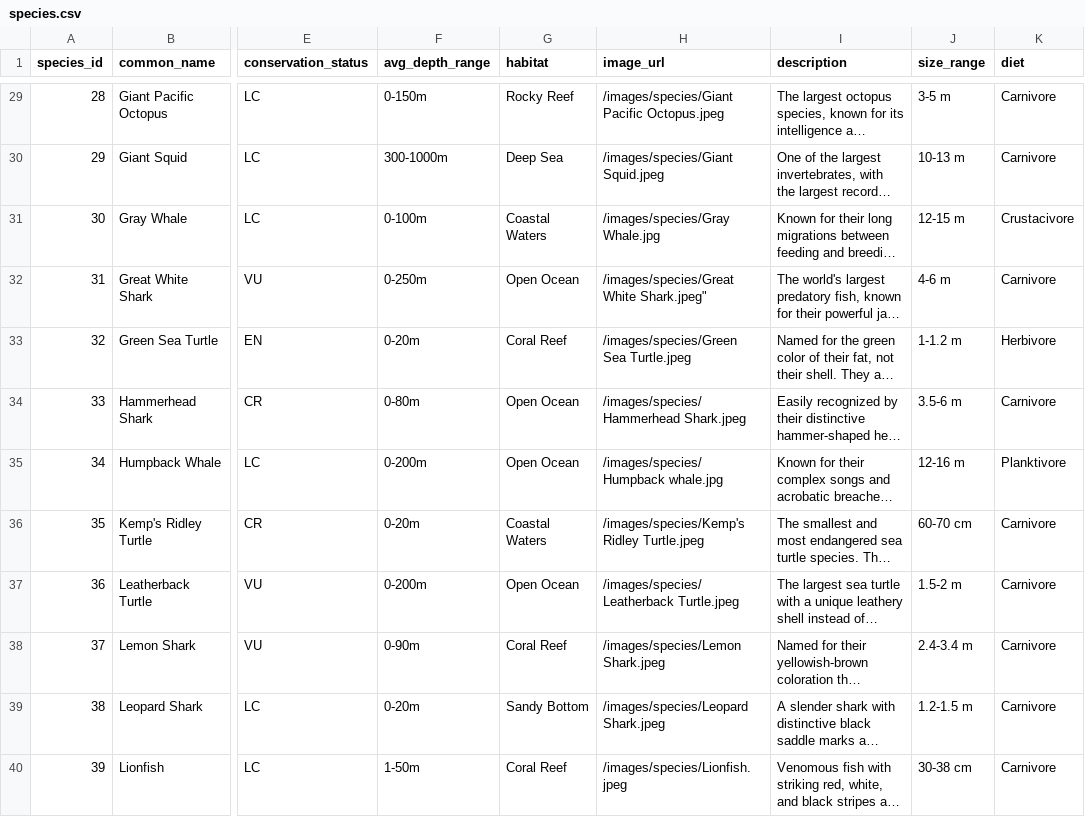
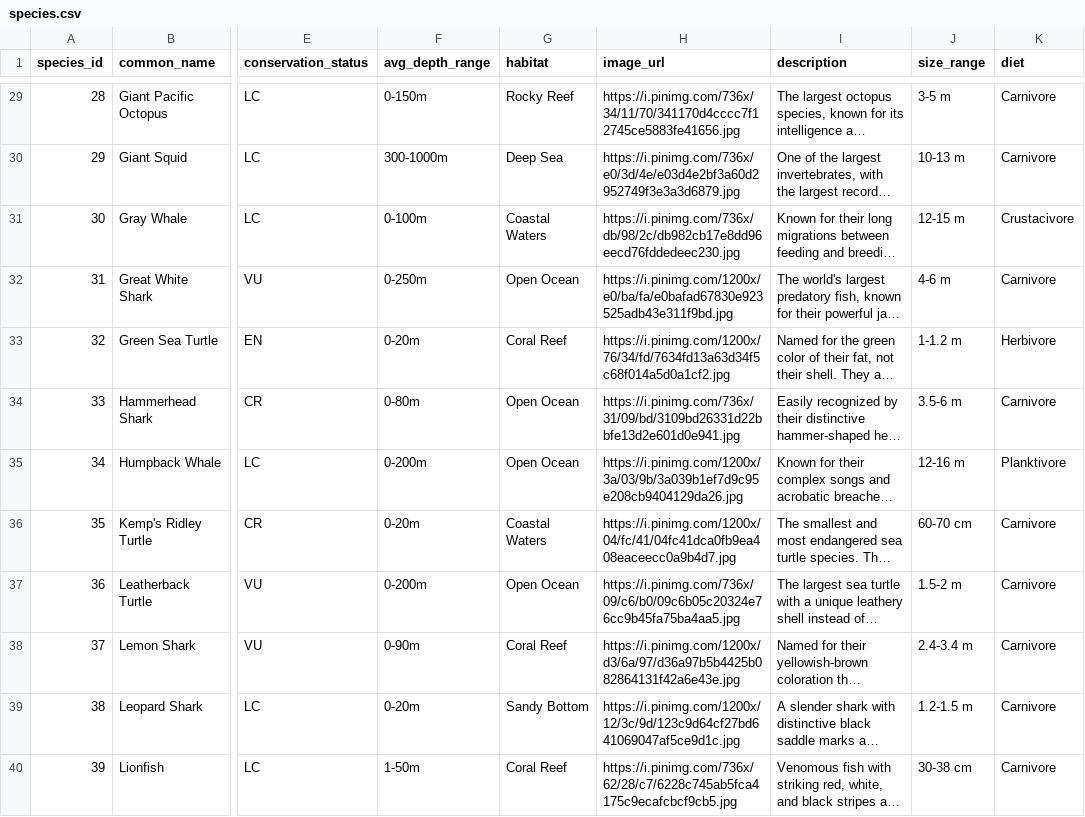
Before and after one commit to corbyn-jpg/poseidons-notebook, a CSV file: species.csv, drawn as a sheet; only a part is shown, gaps mark what is left out; long unchanged cells end in …; the diff covers the shown part only; the diff names each change by its address in the sheet, - before the commit and + after, or states it on an @@ line.

Commit message:
Update image URLs in species.csv to external links
Replaced local image paths in the 'image_url' column with external URLs for all species entries. This change improves accessibility and ensures images are loaded from reliable external sources.

```diff
--- a/species.csv
+++ b/species.csv
-H29 (image_url): /images/species/Giant Pacific Octopus.jpeg
+H29 (image_url): https://i.pinimg.com/736x/34/11/70/341170d4cccc7f12745ce5883fe41656.jpg
-H30 (image_url): /images/species/Giant Squid.jpeg
+H30 (image_url): https://i.pinimg.com/736x/e0/3d/4e/e03d4e2bf3a60d2952749f3e3a3d6879.jpg
-H31 (image_url): /images/species/Gray Whale.jpg
+H31 (image_url): https://i.pinimg.com/736x/db/98/2c/db982cb17e8dd96eecd76fddedeec230.jpg
-H32 (image_url): /images/species/Great White Shark.jpeg"
+H32 (image_url): https://i.pinimg.com/1200x/e0/ba/fa/e0bafad67830e923525adb43e311f9bd.jpg
-H33 (image_url): /images/species/Green Sea Turtle.jpeg
+H33 (image_url): https://i.pinimg.com/1200x/76/34/fd/7634fd13a63d34f5c68f014a5d0a1cf2.jpg
-H34 (image_url): /images/species/Hammerhead Shark.jpeg
+H34 (image_url): https://i.pinimg.com/736x/31/09/bd/3109bd26331d22bbfe13d2e601d0e941.jpg
-H35 (image_url): /images/species/Humpback whale.jpg
+H35 (image_url): https://i.pinimg.com/1200x/3a/03/9b/3a039b1ef7d9c95e208cb9404129da26.jpg
-H36 (image_url): /images/species/Kemp's Ridley Turtle.jpeg
+H36 (image_url): https://i.pinimg.com/1200x/04/fc/41/04fc41dca0fb9ea408eaceecc0a9b4d7.jpg
-H37 (image_url): /images/species/Leatherback Turtle.jpeg
+H37 (image_url): https://i.pinimg.com/736x/09/c6/b0/09c6b05c20324e76cc9b45fa75ba4aa5.jpg
-H38 (image_url): /images/species/Lemon Shark.jpeg
+H38 (image_url): https://i.pinimg.com/1200x/d3/6a/97/d36a97b5b4425b082864131f42a6e43e.jpg
-H39 (image_url): /images/species/Leopard Shark.jpeg
+H39 (image_url): https://i.pinimg.com/1200x/12/3c/9d/123c9d64cf27bd641069047af5ce9d1c.jpg
-H40 (image_url): /images/species/Lionfish.jpeg
+H40 (image_url): https://i.pinimg.com/736x/62/28/c7/6228c745ab5fca4175c9ecafcbcf9cb5.jpg
```
Also changed, not shown: 39 edited cells elsewhere in this file.
